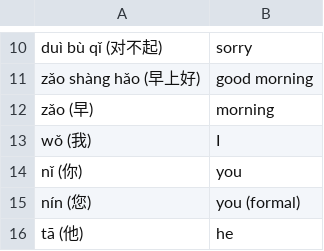
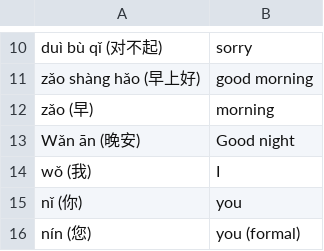
Before and after one commit to cubei/flashcards, a CSV file: app/src/main/res/raw/basic_chinese.csv, drawn as a sheet; only a part is shown, gaps mark what is left out; the shorter side is filled out with more unchanged rows; the diff names each change by its address in the sheet, - before the commit and + after, or states it on an @@ line.

```diff
--- a/app/src/main/res/raw/basic_chinese.csv
+++ b/app/src/main/res/raw/basic_chinese.csv
+row 13: Wǎn ān (晚安) | Good night
```
Also changed, not shown: 2 other files.
